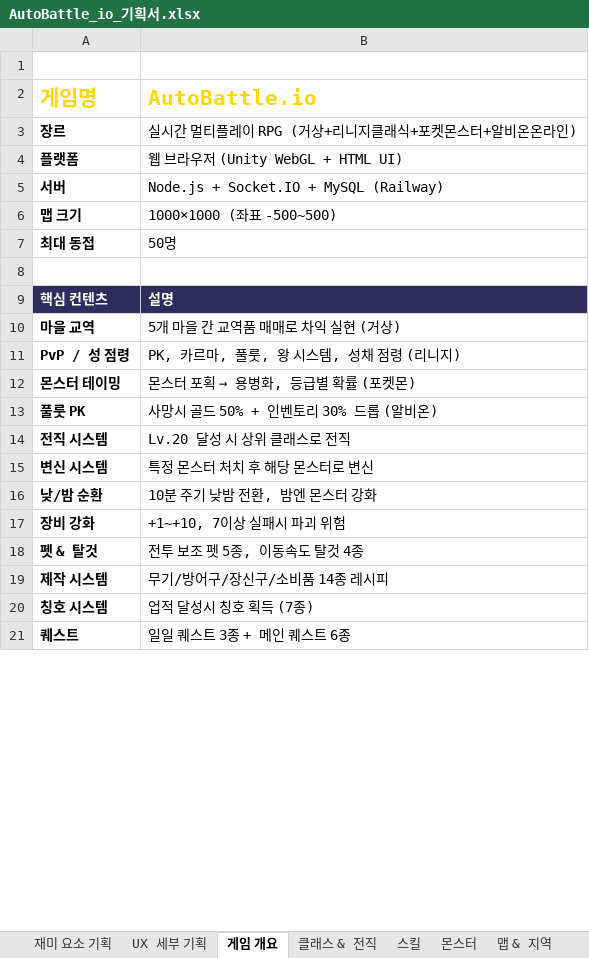
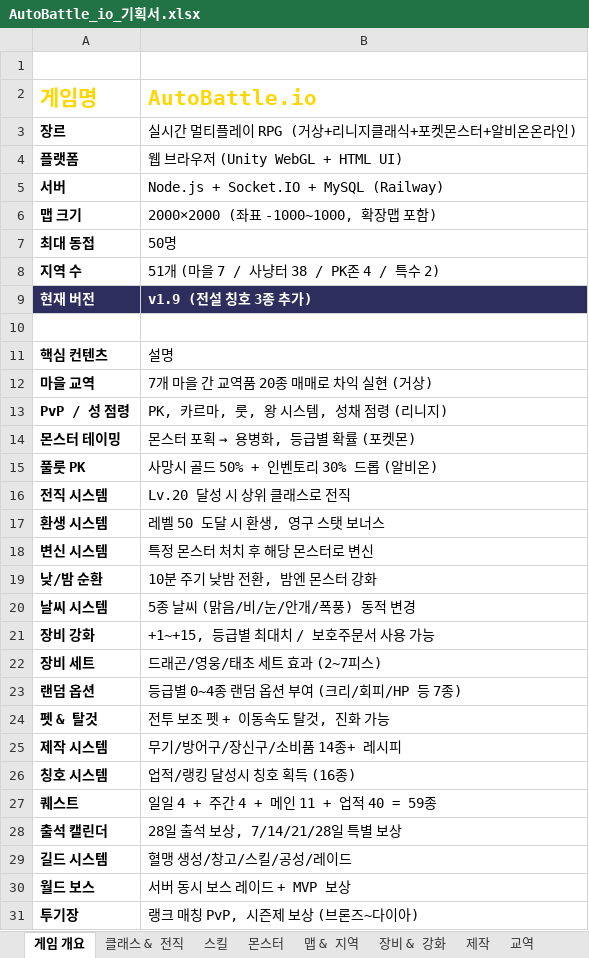
Before and after one commit to goodholic/Baduk-Marble, an Excel workbook: AutoBattle_io_기획서.xlsx, sheet 게임 개요, drawn as a sheet; only a part is shown; values as stored, in another font and other column widths than the file's, no borders; addresses are those after the commit; the diff covers the shown part only; the diff names each change by its address in the sheet, - before the commit and + after, or states it on an @@ line.

```diff
--- a/AutoBattle_io_기획서.xlsx (sheet 게임 개요)
+++ b/AutoBattle_io_기획서.xlsx (sheet 게임 개요)
-sheet tab: 재미 요소 기획
-sheet tab: UX 세부 기획
-B6 (AutoBattle.io): 1000×1000 (좌표 -500~500)
+B6 (AutoBattle.io): 2000×2000 (좌표 -1000~1000, 확장맵 포함)
+row 8: 지역 수 | 51개 (마을 7 / 사냥터 38 / PK존 4 / 특수 2)
+row 9: 현재 버전 | v1.9 (전설 칭호 3종 추가)
@@ A11:B11 fill: #2D2D5E → none, text colour: #FFFFFF → black @@
-B11 bold: on
+B11 bold: off
-B12 (AutoBattle.io): 5개 마을 간 교역품 매매로 차익 실현 (거상)
+B12 (AutoBattle.io): 7개 마을 간 교역품 20종 매매로 차익 실현 (거상)
-B13 (AutoBattle.io): PK, 카르마, 풀룻, 왕 시스템, 성채 점령 (리니지)
+B13 (AutoBattle.io): PK, 카르마, 룻, 왕 시스템, 성채 점령 (리니지)
+row 17: 환생 시스템 | 레벨 50 도달 시 환생, 영구 스탯 보너스
+row 20: 날씨 시스템 | 5종 날씨 (맑음/비/눈/안개/폭풍) 동적 변경
-B21 (AutoBattle.io): +1~+10, 7이상 실패시 파괴 위험
+B21 (AutoBattle.io): +1~+15, 등급별 최대치 / 보호주문서 사용 가능
+row 22: 장비 세트 | 드래곤/영웅/태초 세트 효과 (2~7피스)
+row 23: 랜덤 옵션 | 등급별 0~4종 랜덤 옵션 부여 (크리/회피/HP 등 7종)
-B24 (AutoBattle.io): 전투 보조 펫 5종, 이동속도 탈것 4종
+B24 (AutoBattle.io): 전투 보조 펫 + 이동속도 탈것, 진화 가능
-B25 (AutoBattle.io): 무기/방어구/장신구/소비품 14종 레시피
+B25 (AutoBattle.io): 무기/방어구/장신구/소비품 14종+ 레시피
-B26 (AutoBattle.io): 업적 달성시 칭호 획득 (7종)
+B26 (AutoBattle.io): 업적/랭킹 달성시 칭호 획득 (16종)
-B27 (AutoBattle.io): 일일 퀘스트 3종 + 메인 퀘스트 6종
+B27 (AutoBattle.io): 일일 4 + 주간 4 + 메인 11 + 업적 40 = 59종
+row 28: 출석 캘린더 | 28일 출석 보상, 7/14/21/28일 특별 보상
+row 29: 길드 시스템 | 혈맹 생성/창고/스킬/공성/레이드
+row 30: 월드 보스 | 서버 동시 보스 레이드 + MVP 보상
+row 31: 투기장 | 랭크 매칭 PvP, 시즌제 보상 (브론즈~다이아)
```
Also changed, not shown: 1 edited cell elsewhere in this sheet, sheet 장비 & 강화, sheet 행운의 룰렛, sheet 보스 러시, sheet 맵 & 지역, sheet 낚시, sheet 디버프 v1.7+, 9 more sheets, other sheet tabs, 11 other files.
